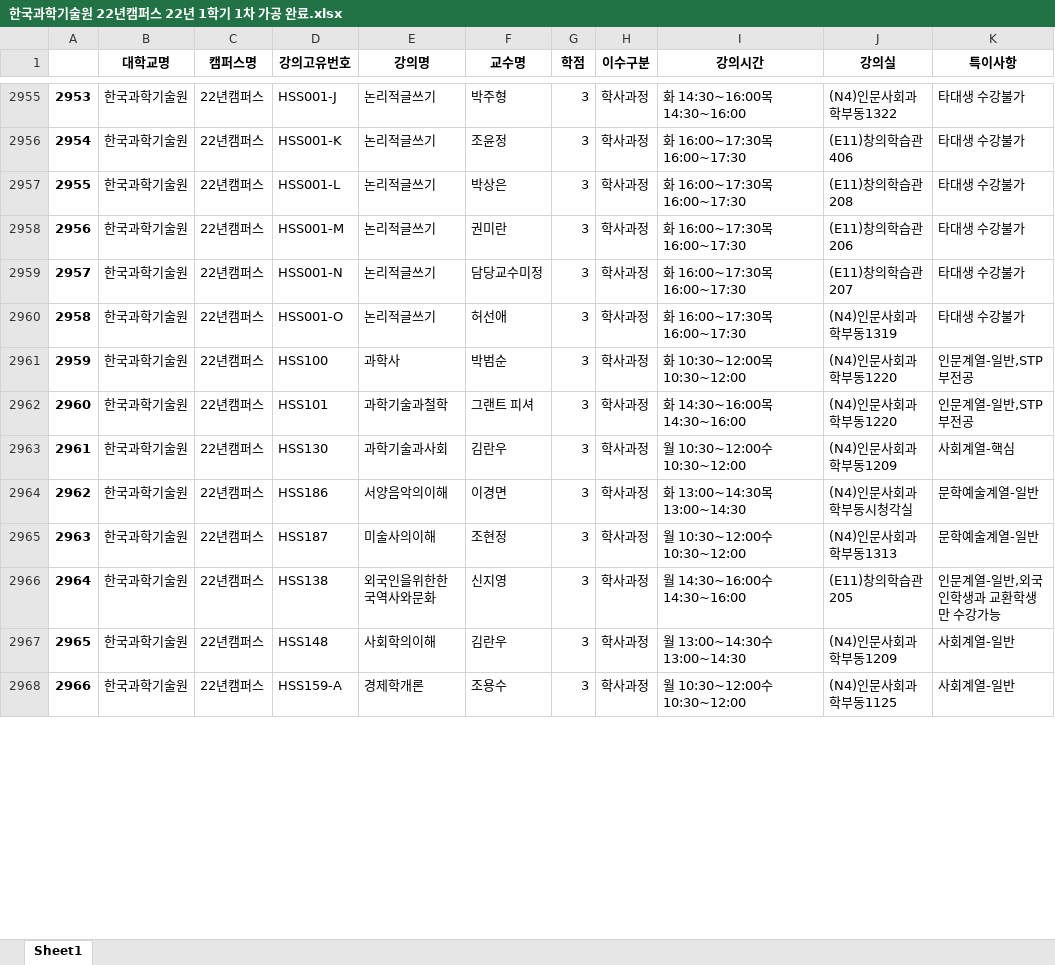
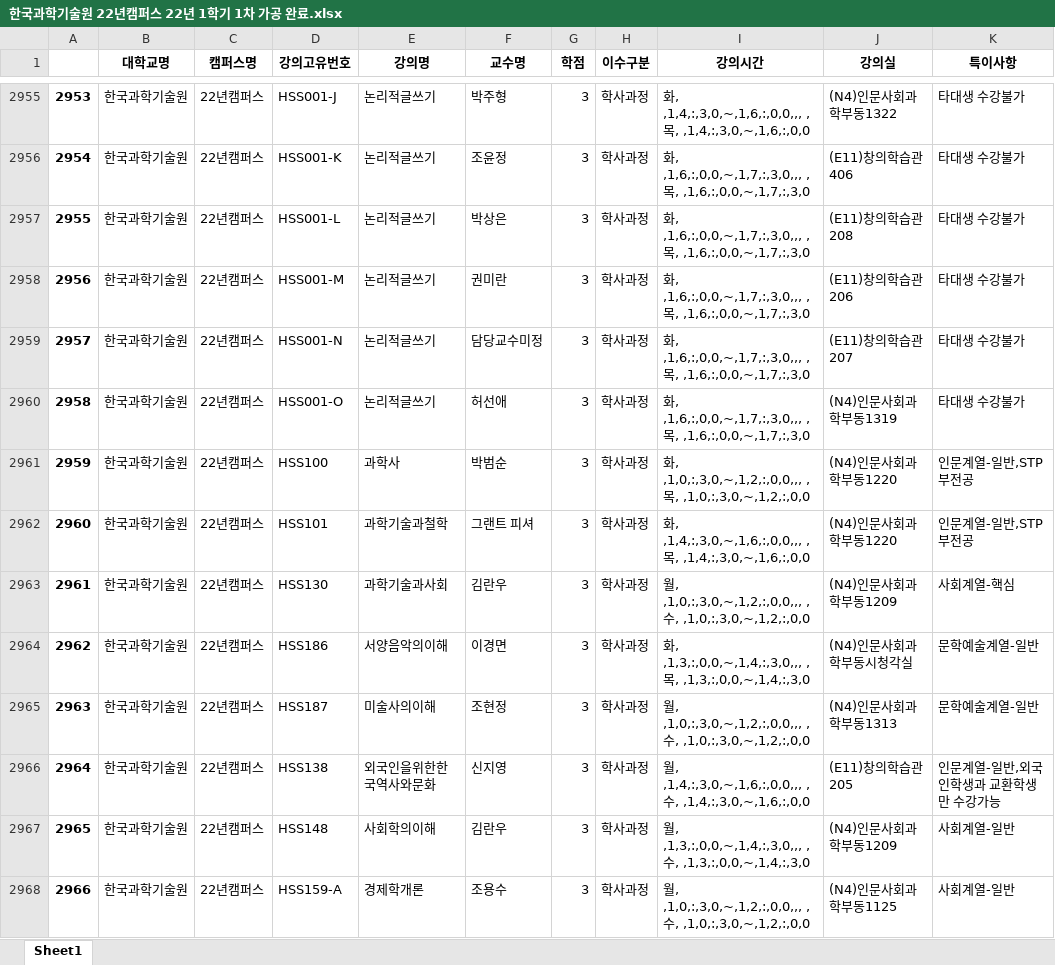
Before and after one commit to jipark96/sw-project, an Excel workbook: 1차_가공/한국과학기술원 22년캠퍼스 22년 1학기 1차 가공 완료.xlsx, sheet Sheet1, drawn as a sheet; only a part is shown, gaps mark what is left out; values as stored, in another font and other column widths than the file's, no borders; the diff covers the shown part only; the diff names each change by its address in the sheet, - before the commit and + after, or states it on an @@ line.

```diff
--- a/1차_가공/한국과학기술원 22년캠퍼스 22년 1학기 1차 가공 완료.xlsx (sheet Sheet1)
+++ b/1차_가공/한국과학기술원 22년캠퍼스 22년 1학기 1차 가공 완료.xlsx (sheet Sheet1)
-I2955 (강의시간): 화 14:30~16:00목 14:30~16:00
+I2955 (강의시간): 화, ,1,4,:,3,0,~,1,6,:,0,0,,, ,목, ,1,4,:,3,0,~,1,6,:,0,0
-I2956:I2960 (강의시간): 화 16:00~17:30목 16:00~17:30
+I2956:I2960 (강의시간): 화, ,1,6,:,0,0,~,1,7,:,3,0,,, ,목, ,1,6,:,0,0,~,1,7,:,3,0
-I2961 (강의시간): 화 10:30~12:00목 10:30~12:00
+I2961 (강의시간): 화, ,1,0,:,3,0,~,1,2,:,0,0,,, ,목, ,1,0,:,3,0,~,1,2,:,0,0
-I2962 (강의시간): 화 14:30~16:00목 14:30~16:00
+I2962 (강의시간): 화, ,1,4,:,3,0,~,1,6,:,0,0,,, ,목, ,1,4,:,3,0,~,1,6,:,0,0
-I2963 (강의시간): 월 10:30~12:00수 10:30~12:00
+I2963 (강의시간): 월, ,1,0,:,3,0,~,1,2,:,0,0,,, ,수, ,1,0,:,3,0,~,1,2,:,0,0
-I2964 (강의시간): 화 13:00~14:30목 13:00~14:30
+I2964 (강의시간): 화, ,1,3,:,0,0,~,1,4,:,3,0,,, ,목, ,1,3,:,0,0,~,1,4,:,3,0
-I2965 (강의시간): 월 10:30~12:00수 10:30~12:00
+I2965 (강의시간): 월, ,1,0,:,3,0,~,1,2,:,0,0,,, ,수, ,1,0,:,3,0,~,1,2,:,0,0
-I2966 (강의시간): 월 14:30~16:00수 14:30~16:00
+I2966 (강의시간): 월, ,1,4,:,3,0,~,1,6,:,0,0,,, ,수, ,1,4,:,3,0,~,1,6,:,0,0
-I2967 (강의시간): 월 13:00~14:30수 13:00~14:30
+I2967 (강의시간): 월, ,1,3,:,0,0,~,1,4,:,3,0,,, ,수, ,1,3,:,0,0,~,1,4,:,3,0
-I2968 (강의시간): 월 10:30~12:00수 10:30~12:00
+I2968 (강의시간): 월, ,1,0,:,3,0,~,1,2,:,0,0,,, ,수, ,1,0,:,3,0,~,1,2,:,0,0
```
Also changed, not shown: 1281 edited cells elsewhere in this sheet, 1차_가공/경희대학교 국제캠퍼스 22년 1학기 1차 가공 완료.xlsx, 1차_가공/경희대학교 서울캠퍼스 22년 1학기 1차 가공 완료.xlsx, 14 other files.
